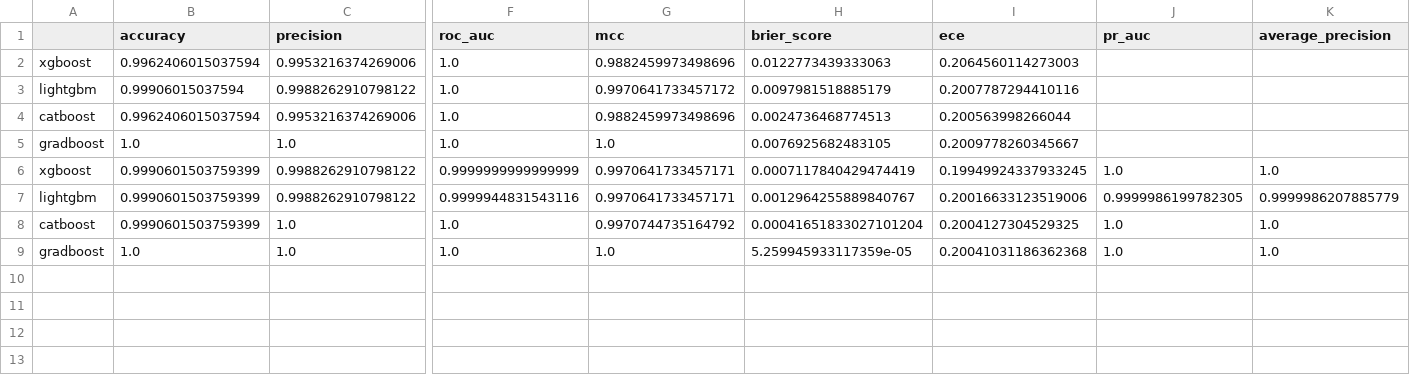
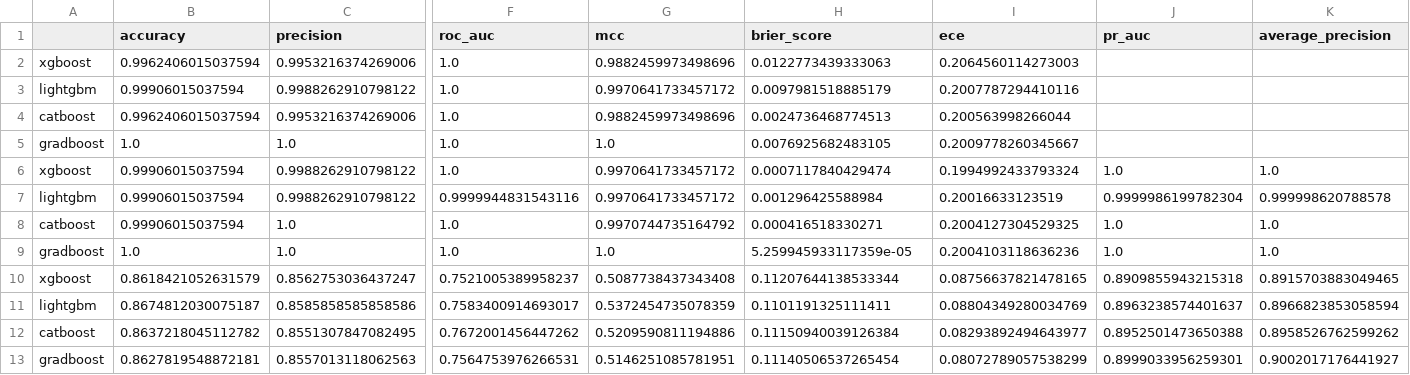
Before and after one commit to soulrahulrk/insulin-resistance-prediction, a CSV file: models/base_models_metrics.csv, drawn as a sheet; only a part is shown, gaps mark what is left out; rows hold the shown columns only; the diff names each change by its address in the sheet, - before the commit and + after, or states it on an @@ line.

Commit message:
Fix config path and add production model artifacts

```diff
--- a/models/base_models_metrics.csv
+++ b/models/base_models_metrics.csv
-B6:B8 (accuracy): 0.9990601503759399
+B6:B8 (accuracy): 0.99906015037594
-F6 (roc_auc): 0.9999999999999999
+F6 (roc_auc): 1.0
-G6:G7 (mcc): 0.9970641733457171
+G6:G7 (mcc): 0.9970641733457172
-H6 (brier_score): 0.0007117840429474419
+H6 (brier_score): 0.0007117840429474
-I6 (ece): 0.19949924337933245
+I6 (ece): 0.1994992433793324
-H7 (brier_score): 0.0012964255889840767
+H7 (brier_score): 0.001296425588984
-I7 (ece): 0.20016633123519006
+I7 (ece): 0.20016633123519
-J7 (pr_auc): 0.9999986199782305
+J7 (pr_auc): 0.9999986199782304
-K7 (average_precision): 0.9999986207885779
+K7 (average_precision): 0.999998620788578
-H8 (brier_score): 0.00041651833027101204
+H8 (brier_score): 0.000416518330271
-I9 (ece): 0.20041031186362368
+I9 (ece): 0.2004103118636236
+row 10: xgboost | 0.8618421052631579 | 0.8562753036437247 | 0.7521005389958237 | 0.5087738437343408 | 0.11207644138533344 | 0.08756637821478165 | 0.8909855943215318 | 0.8915703883049465
+row 11: lightgbm | 0.8674812030075187 | 0.8585858585858586 | 0.7583400914693017 | 0.5372454735078359 | 0.1101191325111411 | 0.08804349280034769 | 0.8963238574401637 | 0.8966823853058594
+row 12: catboost | 0.8637218045112782 | 0.8551307847082495 | 0.7672001456447262 | 0.5209590811194886 | 0.11150940039126384 | 0.08293892494643977 | 0.8952501473650388 | 0.8958526762599262
+row 13: gradboost | 0.8627819548872181 | 0.8557013118062563 | 0.7564753976266531 | 0.5146251085781951 | 0.11140506537265454 | 0.08072789057538299 | 0.8999033956259301 | 0.9002017176441927
```
Also changed, not shown: 13 other files.
